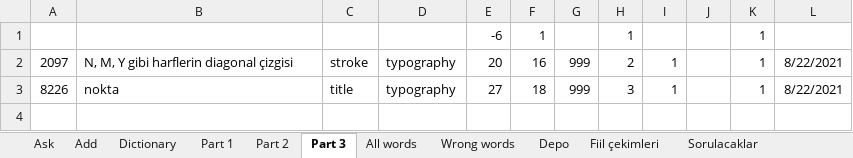
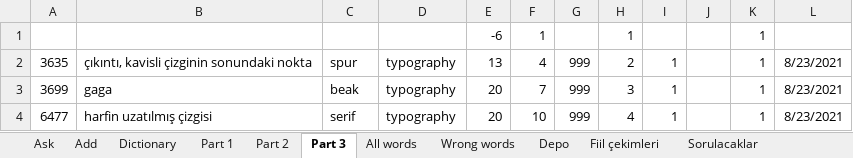
Before and after one commit to fatihay/notlar, an Excel workbook: typography.xlsm, sheet Part 3, drawn as a sheet; values as stored, in another font and other column widths than the file's, no borders; the diff names each change by its address in the sheet, - before the commit and + after, or states it on an @@ line.

```diff
--- a/typography.xlsm (sheet Part 3)
+++ b/typography.xlsm (sheet Part 3)
-A2: 2097
+A2: 3635
-B2: N, M, Y gibi harflerin diagonal çizgisi
+B2: çıkıntı, kavisli çizginin sonundaki nokta
-C2: stroke
+C2: spur
-E2: 20
+E2: 13
-F2: 16
+F2: 4
-L2:L3: 8/22/2021
+L2:L3: 8/23/2021
-A3: 8226
+A3: 3699
-B3: nokta
+B3: gaga
-C3: title
+C3: beak
-E3: 27
+E3: 20
-F3: 18
+F3: 7
+row 4: 6477 | harfin uzatılmış çizgisi | serif | typography | 20 | 10 | 999 | 4 | 1 |  | 1 | 8/23/2021
```
Also changed, not shown: sheet All words, sheet Part 2, sheet Part 1, sheet Ask, 2 other files.
